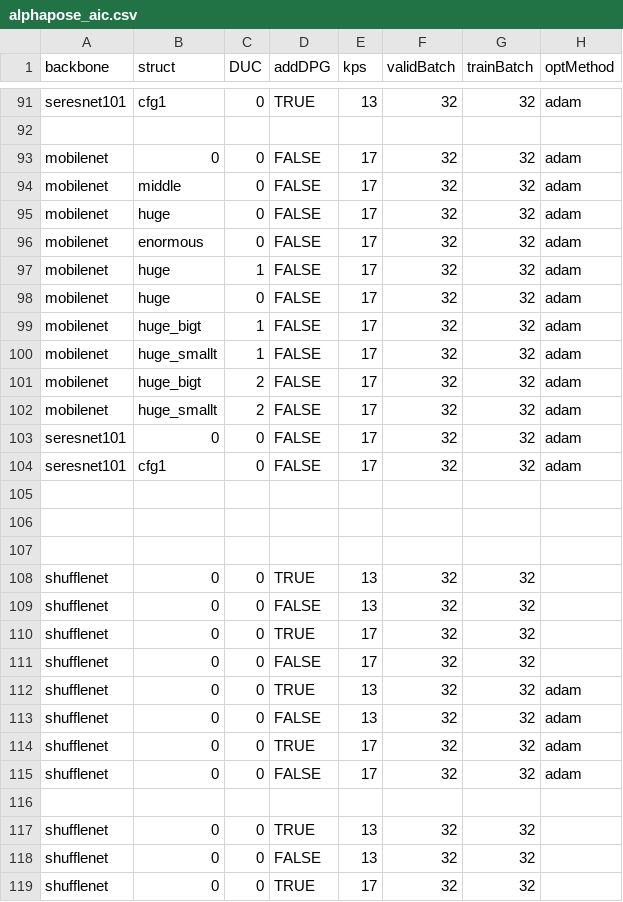
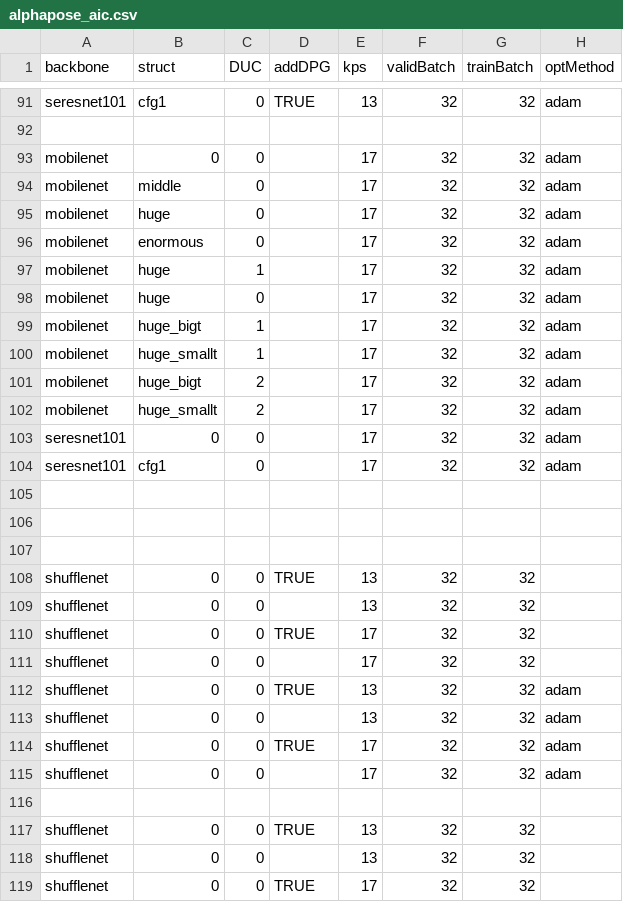
Before and after one commit to CheungBH/PoseTrainingPytorch, a CSV file: training_csv/alphapose_aic.csv, drawn as a sheet; only a part is shown, gaps mark what is left out; the diff covers the shown part only; the diff names each change by its address in the sheet, - before the commit and + after, or states it on an @@ line.

Commit message:
training cmds for server2

```diff
--- a/training_csv/alphapose_aic.csv
+++ b/training_csv/alphapose_aic.csv
-D93:D104 (addDPG): FALSE
+D93:D104 (addDPG): (empty)
-D109 (addDPG): FALSE
+D109 (addDPG): (empty)
-D111 (addDPG): FALSE
+D111 (addDPG): (empty)
-D113 (addDPG): FALSE
+D113 (addDPG): (empty)
-D115 (addDPG): FALSE
+D115 (addDPG): (empty)
-D118 (addDPG): FALSE
+D118 (addDPG): (empty)
```
Also changed, not shown: 71 edited cells elsewhere in this file, 3 other files.
